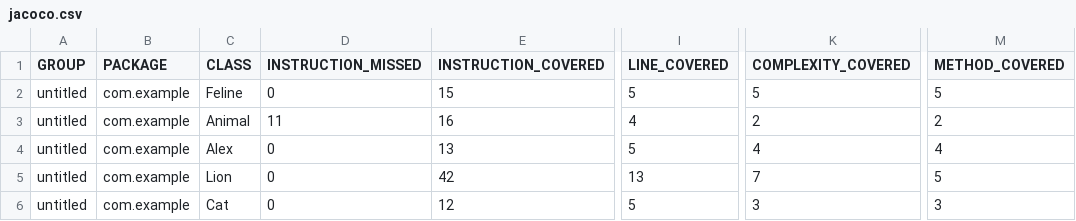
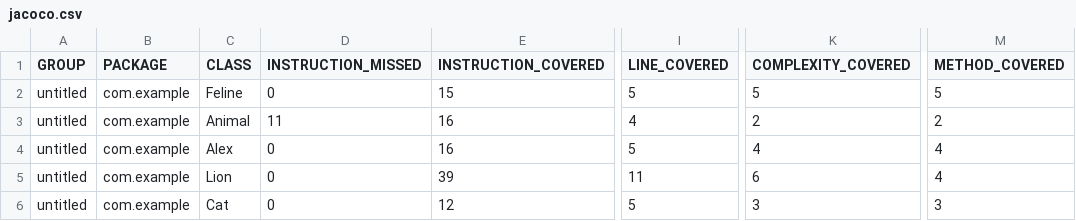
Before and after one commit to OffPilat/qa_java, a CSV file: target/site/jacoco/jacoco.csv, drawn as a sheet; only a part is shown, gaps mark what is left out; the diff names each change by its address in the sheet, - before the commit and + after, or states it on an @@ line.

```diff
--- a/target/site/jacoco/jacoco.csv
+++ b/target/site/jacoco/jacoco.csv
-E4 (INSTRUCTION_COVERED): 13
+E4 (INSTRUCTION_COVERED): 16
-E5 (INSTRUCTION_COVERED): 42
+E5 (INSTRUCTION_COVERED): 39
-I5 (LINE_COVERED): 13
+I5 (LINE_COVERED): 11
-K5 (COMPLEXITY_COVERED): 7
+K5 (COMPLEXITY_COVERED): 6
-M5 (METHOD_COVERED): 5
+M5 (METHOD_COVERED): 4
```
Also changed, not shown: 31 other files.
